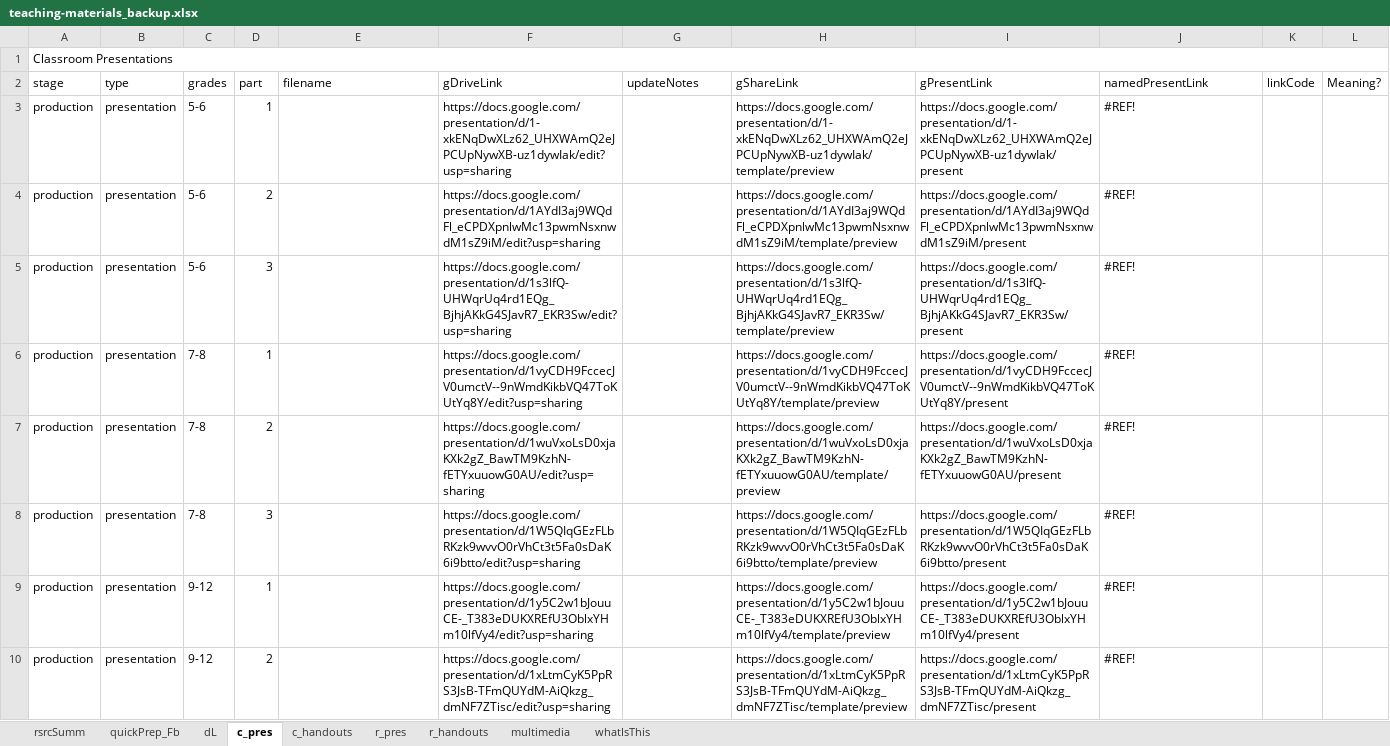
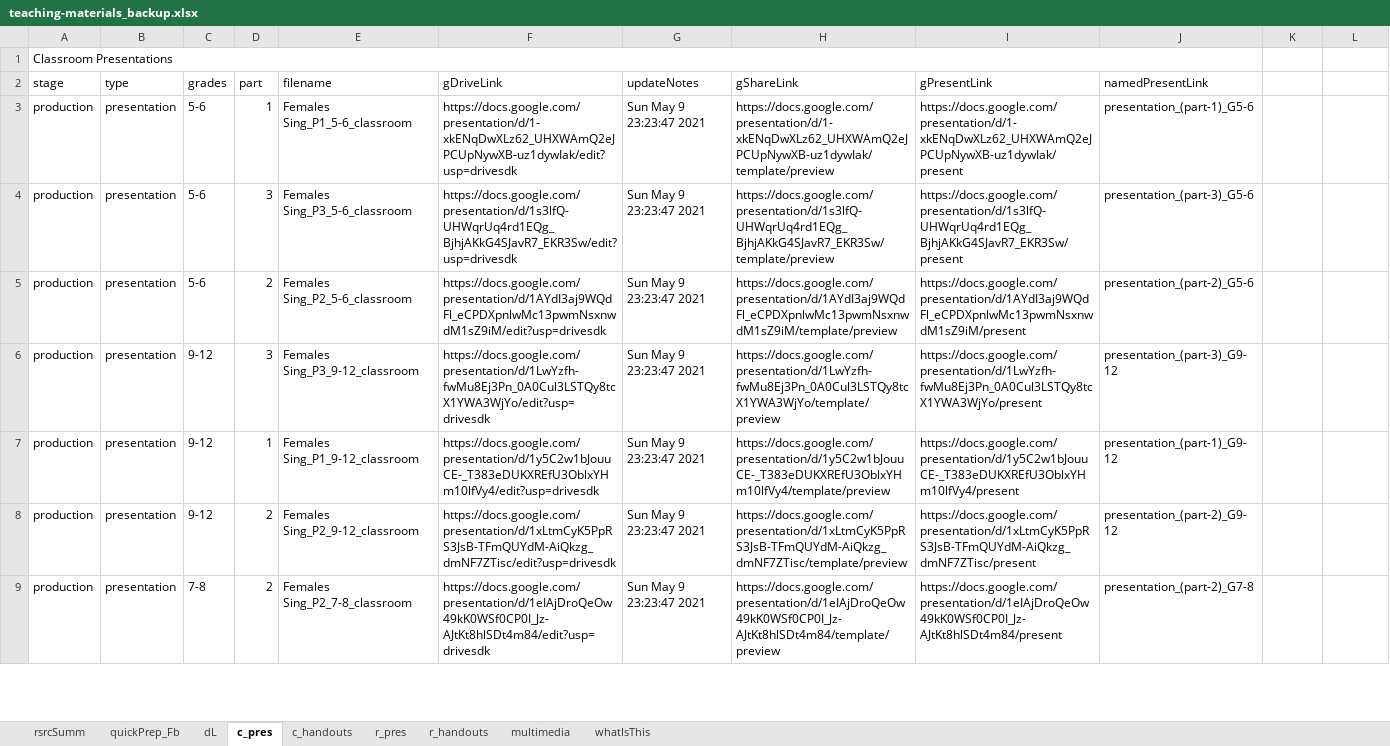
Before and after one commit to galacticpolymath/galacticPubs, an Excel workbook: meta/teaching-materials_backup.xlsx, sheet c_pres, drawn as a sheet; only a part is shown; values as stored, in another font and other column widths than the file's, no cell formats; conditional formats not drawn; removed rows and columns are numbered as before the commit, all else as after; the diff covers the shown part only; the diff names each change by its address in the sheet, - before the commit and + after, or states it on an @@ line.

Commit message:
fixed a problem with download datacat referencing gradeFolder instead of gradeFolderDribble

```diff
--- a/meta/teaching-materials_backup.xlsx (sheet c_pres)
+++ b/meta/teaching-materials_backup.xlsx (sheet c_pres)
-A1:L1 merged
+A1:J1 merged
-K2: linkCode
+K2: (empty)
-L2: Meaning?
+L2: (empty)
-E3 (filename): (empty)
+E3 (filename): Females Sing_P1_5-6_classroom
-F3 (gDriveLink): https://docs.google.com/presentation/d/1-xkENqDwXLz62_UHXWAmQ2eJPCUpNywXB-uz1dywIak/edit?usp=sharing
+F3 (gDriveLink): https://docs.google.com/presentation/d/1-xkENqDwXLz62_UHXWAmQ2eJPCUpNywXB-uz1dywIak/edit?usp=drivesdk
-G3 (updateNotes): (empty)
+G3 (updateNotes): Sun May 9 23:23:47 2021
-J3 (namedPresentLink): #REF!
+J3 (namedPresentLink): presentation_(part-1)_G5-6
-row 4: production | presentation | 5-6 | 2 |  | https://docs.google.com/presentation/d/1AYdI3aj9WQdFl_eCPDXpnlwMc13pwmNsxnwdM1sZ9iM/edit?usp=sharing |  | https://docs.google.com/presentation/d/1AYdI3aj9WQdFl_eCPDXpnlwMc13pwmNsxnwdM1sZ9iM/template/preview | https://docs.google.com/presentation/d/1AYdI3aj9WQdFl_eCPDXpnlwMc13pwmNsxnwdM1sZ9iM/present | #REF!
-E4 (filename): (empty)
+E4 (filename): Females Sing_P3_5-6_classroom
-F4 (gDriveLink): https://docs.google.com/presentation/d/1s3lfQ-UHWqrUq4rd1EQg_BjhjAKkG4SJavR7_EKR3Sw/edit?usp=sharing
+F4 (gDriveLink): https://docs.google.com/presentation/d/1s3lfQ-UHWqrUq4rd1EQg_BjhjAKkG4SJavR7_EKR3Sw/edit?usp=drivesdk
-G4 (updateNotes): (empty)
+G4 (updateNotes): Sun May 9 23:23:47 2021
-J4 (namedPresentLink): #REF!
+J4 (namedPresentLink): presentation_(part-3)_G5-6
-row 6: production | presentation | 7-8 | 1 |  | https://docs.google.com/presentation/d/1vyCDH9FccecJV0umctV--9nWmdKikbVQ47ToKUtYq8Y/edit?usp=sharing |  | https://docs.google.com/presentation/d/1vyCDH9FccecJV0umctV--9nWmdKikbVQ47ToKUtYq8Y/template/preview | https://docs.google.com/presentation/d/1vyCDH9FccecJV0umctV--9nWmdKikbVQ47ToKUtYq8Y/present | #REF!
-C5 (grades): 7-8
+C5 (grades): 5-6
-E5 (filename): (empty)
+E5 (filename): Females Sing_P2_5-6_classroom
-F5 (gDriveLink): https://docs.google.com/presentation/d/1wuVxoLsD0xjaKXk2gZ_BawTM9KzhN-fETYxuuowG0AU/edit?usp=sharing
+F5 (gDriveLink): https://docs.google.com/presentation/d/1AYdI3aj9WQdFl_eCPDXpnlwMc13pwmNsxnwdM1sZ9iM/edit?usp=drivesdk
-G5:G8 (updateNotes): (empty)
+G5:G8 (updateNotes): Sun May 9 23:23:47 2021
-H5 (gShareLink): https://docs.google.com/presentation/d/1wuVxoLsD0xjaKXk2gZ_BawTM9KzhN-fETYxuuowG0AU/template/preview
+H5 (gShareLink): https://docs.google.com/presentation/d/1AYdI3aj9WQdFl_eCPDXpnlwMc13pwmNsxnwdM1sZ9iM/template/preview
-I5 (gPresentLink): https://docs.google.com/presentation/d/1wuVxoLsD0xjaKXk2gZ_BawTM9KzhN-fETYxuuowG0AU/present
+I5 (gPresentLink): https://docs.google.com/presentation/d/1AYdI3aj9WQdFl_eCPDXpnlwMc13pwmNsxnwdM1sZ9iM/present
-J5 (namedPresentLink): #REF!
+J5 (namedPresentLink): presentation_(part-2)_G5-6
-C6 (grades): 7-8
+C6 (grades): 9-12
-E6 (filename): (empty)
+E6 (filename): Females Sing_P3_9-12_classroom
-F6 (gDriveLink): https://docs.google.com/presentation/d/1W5QIqGEzFLbRKzk9wvvO0rVhCt3t5Fa0sDaK6i9btto/edit?usp=sharing
+F6 (gDriveLink): https://docs.google.com/presentation/d/1LwYzfh-fwMu8Ej3Pn_0A0Cul3LSTQy8tcX1YWA3WjYo/edit?usp=drivesdk
-H6 (gShareLink): https://docs.google.com/presentation/d/1W5QIqGEzFLbRKzk9wvvO0rVhCt3t5Fa0sDaK6i9btto/template/preview
+H6 (gShareLink): https://docs.google.com/presentation/d/1LwYzfh-fwMu8Ej3Pn_0A0Cul3LSTQy8tcX1YWA3WjYo/template/preview
-I6 (gPresentLink): https://docs.google.com/presentation/d/1W5QIqGEzFLbRKzk9wvvO0rVhCt3t5Fa0sDaK6i9btto/present
+I6 (gPresentLink): https://docs.google.com/presentation/d/1LwYzfh-fwMu8Ej3Pn_0A0Cul3LSTQy8tcX1YWA3WjYo/present
-J6 (namedPresentLink): #REF!
+J6 (namedPresentLink): presentation_(part-3)_G9-12
-E7 (filename): (empty)
+E7 (filename): Females Sing_P1_9-12_classroom
-F7 (gDriveLink): https://docs.google.com/presentation/d/1y5C2w1bJouuCE-_T383eDUKXREfU3OblxYHm10lfVy4/edit?usp=sharing
+F7 (gDriveLink): https://docs.google.com/presentation/d/1y5C2w1bJouuCE-_T383eDUKXREfU3OblxYHm10lfVy4/edit?usp=drivesdk
-J7 (namedPresentLink): #REF!
+J7 (namedPresentLink): presentation_(part-1)_G9-12
-E8 (filename): (empty)
+E8 (filename): Females Sing_P2_9-12_classroom
-F8 (gDriveLink): https://docs.google.com/presentation/d/1xLtmCyK5PpRS3JsB-TFmQUYdM-AiQkzg_dmNF7ZTisc/edit?usp=sharing
+F8 (gDriveLink): https://docs.google.com/presentation/d/1xLtmCyK5PpRS3JsB-TFmQUYdM-AiQkzg_dmNF7ZTisc/edit?usp=drivesdk
-J8 (namedPresentLink): #REF!
+J8 (namedPresentLink): presentation_(part-2)_G9-12
+row 9: production | presentation | 7-8 | 2 | Females Sing_P2_7-8_classroom | https://docs.google.com/presentation/d/1eIAjDroQeOw49kK0WSf0CP0I_Jz-AJtKt8hlSDt4m84/edit?usp=drivesdk | Sun May 9 23:23:47 2021 | https://docs.google.com/presentation/d/1eIAjDroQeOw49kK0WSf0CP0I_Jz-AJtKt8hlSDt4m84/template/preview | https://docs.google.com/presentation/d/1eIAjDroQeOw49kK0WSf0CP0I_Jz-AJtKt8hlSDt4m84/present | presentation_(part-2)_G7-8
```
Also changed, not shown: 1 added row and 7 edited cells elsewhere in this sheet, sheet quickPrep_Fb, sheet c_handouts, sheet dL, sheet r_pres, sheet r_handouts, sheet multimedia, 1 more sheet, cell formats, formulas that keep their value, meta/teaching-materials.xlsx, 2 other files.
